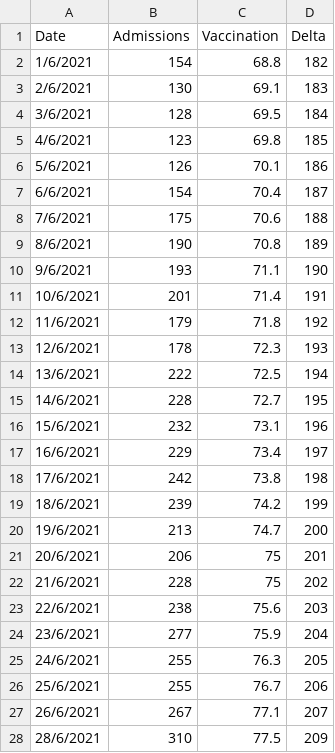
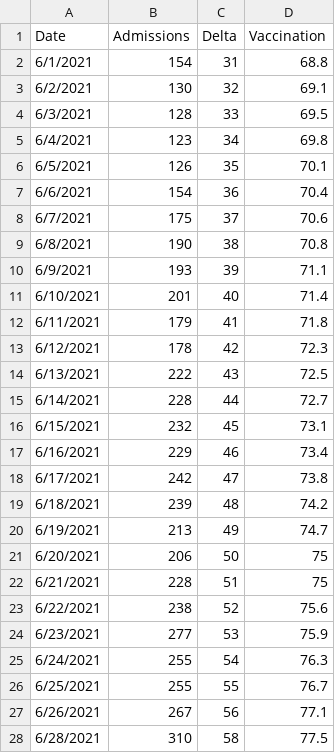
Before and after one commit to clash9529/DDW_Task2, a CSV file: DDW_Task2.csv, drawn as a sheet; only a part is shown; removed rows and columns are numbered as before the commit, all else as after; the diff covers the shown part only; the diff names each change by its address in the sheet, - before the commit and + after, or states it on an @@ line.

```diff
--- a/DDW_Task2.csv
+++ b/DDW_Task2.csv
+column C (Delta), rows 2-28: 31 | 32 | 33 | 34 | 35 | 36 | 37 | 38 | 39 | 40 | 41 | 42 | 43 | 44 | 45 | 46 | 47 | 48 | 49 | 50 | 51 | 52 | 53 | 54 | 55 | 56 | 58
-column D (Delta), rows 2-28: 182 | 183 | 184 | 185 | 186 | 187 | 188 | 189 | 190 | 191 | 192 | 193 | 194 | 195 | 196 | 197 | 198 | 199 | 200 | 201 | 202 | 203 | 204 | 205 | 206 | 207 | 209
-A2 (Date): 1/6/2021
+A2 (Date): 6/1/2021
-A3 (Date): 2/6/2021
+A3 (Date): 6/2/2021
-A4 (Date): 3/6/2021
+A4 (Date): 6/3/2021
-A5 (Date): 4/6/2021
+A5 (Date): 6/4/2021
-A6 (Date): 5/6/2021
+A6 (Date): 6/5/2021
-A8 (Date): 7/6/2021
+A8 (Date): 6/7/2021
-A9 (Date): 8/6/2021
+A9 (Date): 6/8/2021
-A10 (Date): 9/6/2021
+A10 (Date): 6/9/2021
-A11 (Date): 10/6/2021
+A11 (Date): 6/10/2021
-A12 (Date): 11/6/2021
+A12 (Date): 6/11/2021
-A13 (Date): 12/6/2021
+A13 (Date): 6/12/2021
-A14 (Date): 13/6/2021
+A14 (Date): 6/13/2021
-A15 (Date): 14/6/2021
+A15 (Date): 6/14/2021
-A16 (Date): 15/6/2021
+A16 (Date): 6/15/2021
-A17 (Date): 16/6/2021
+A17 (Date): 6/16/2021
-A18 (Date): 17/6/2021
+A18 (Date): 6/17/2021
-A19 (Date): 18/6/2021
+A19 (Date): 6/18/2021
-A20 (Date): 19/6/2021
+A20 (Date): 6/19/2021
-A21 (Date): 20/6/2021
+A21 (Date): 6/20/2021
-A22 (Date): 21/6/2021
+A22 (Date): 6/21/2021
-A23 (Date): 22/6/2021
+A23 (Date): 6/22/2021
-A24 (Date): 23/6/2021
+A24 (Date): 6/23/2021
-A25 (Date): 24/6/2021
+A25 (Date): 6/24/2021
-A26 (Date): 25/6/2021
+A26 (Date): 6/25/2021
-A27 (Date): 26/6/2021
+A27 (Date): 6/26/2021
-A28 (Date): 28/6/2021
+A28 (Date): 6/28/2021
```
Also changed, not shown: 128 edited cells elsewhere in this file, 1 other file.
